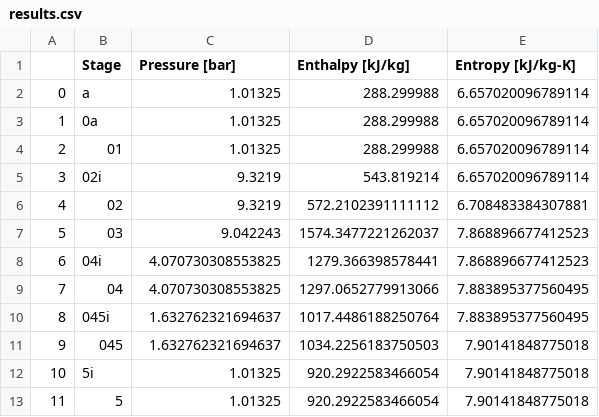
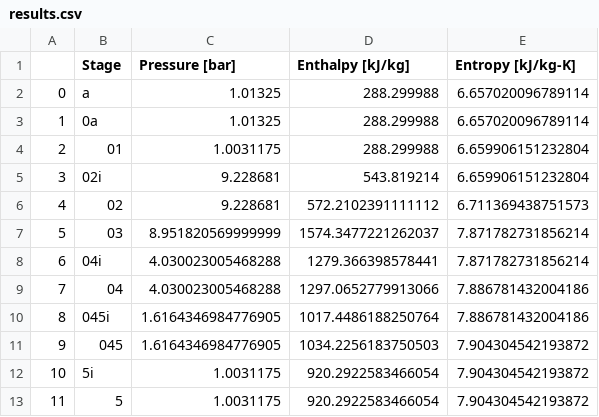
Before and after one commit to Carmeisel101/RealEngineCycle_TurboProp, a CSV file: task1/results.csv, drawn as a sheet.

```diff
--- a/task1/results.csv
+++ b/task1/results.csv
@@ -3,11 +3,11 @@
 1,0a,1.01325,288.299988,6.657020096789114
-2,01,1.01325,288.299988,6.657020096789114
-3,02i,9.3219,543.819214,6.657020096789114
-4,02,9.3219,572.2102391111112,6.708483384307881
-5,03,9.042243,1574.3477221262037,7.868896677412523
-6,04i,4.070730308553825,1279.366398578441,7.868896677412523
-7,04,4.070730308553825,1297.0652779913066,7.883895377560495
-8,045i,1.632762321694637,1017.4486188250764,7.883895377560495
-9,045,1.632762321694637,1034.2256183750503,7.90141848775018
-10,5i,1.01325,920.2922583466054,7.90141848775018
-11,5,1.01325,920.2922583466054,7.90141848775018
+2,01,1.0031175,288.299988,6.659906151232804
+3,02i,9.228681,543.819214,6.659906151232804
+4,02,9.228681,572.2102391111112,6.711369438751573
+5,03,8.951820569999999,1574.3477221262037,7.871782731856214
+6,04i,4.030023005468288,1279.366398578441,7.871782731856214
+7,04,4.030023005468288,1297.0652779913066,7.886781432004186
+8,045i,1.6164346984776905,1017.4486188250764,7.886781432004186
+9,045,1.6164346984776905,1034.2256183750503,7.904304542193872
+10,5i,1.0031175,920.2922583466054,7.904304542193872
+11,5,1.0031175,920.2922583466054,7.904304542193872
```
Also changed, not shown: task6/stoich_tab.csv, 20 other files.
